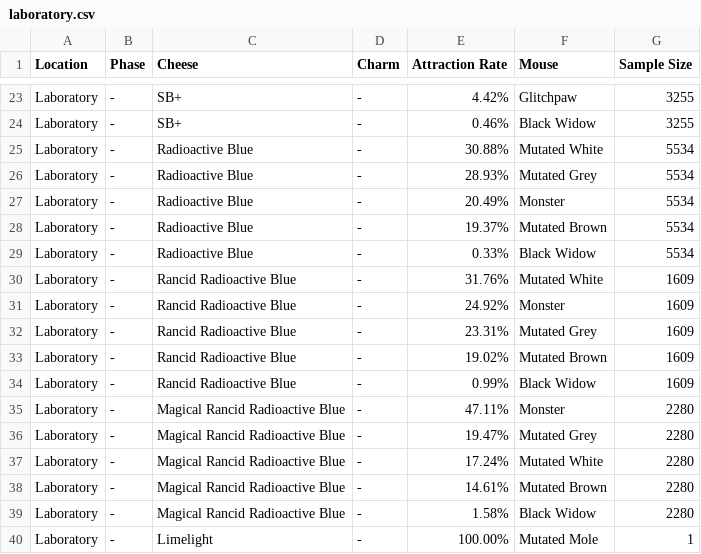
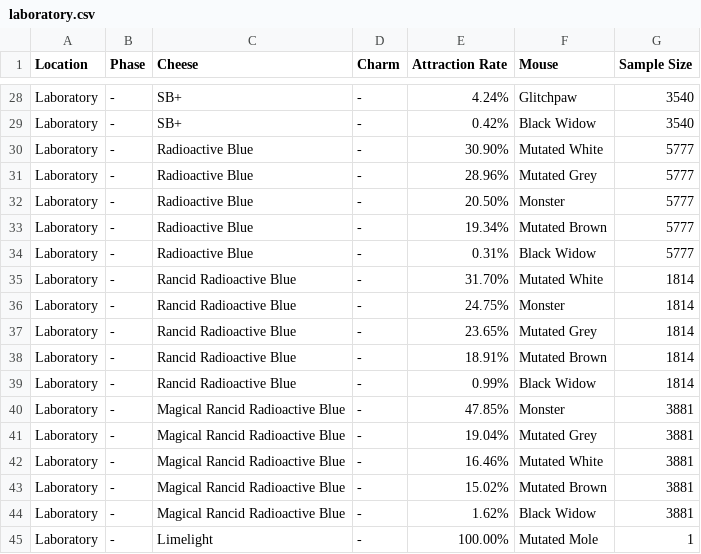
Before and after one commit to hymccord/MH-Tools, a CSV file: data/pop-csv/laboratory.csv, drawn as a sheet; only a part is shown, gaps mark what is left out; the diff covers the shown part only.

```diff
--- a/data/pop-csv/laboratory.csv
+++ b/data/pop-csv/laboratory.csv
@@ -23,18 +28,18 @@
-"Laboratory","-","SB+","-","4.42%","Glitchpaw",3255
-"Laboratory","-","SB+","-","0.46%","Black Widow",3255
-"Laboratory","-","Radioactive Blue","-","30.88%","Mutated White",5534
-"Laboratory","-","Radioactive Blue","-","28.93%","Mutated Grey",5534
-"Laboratory","-","Radioactive Blue","-","20.49%","Monster",5534
-"Laboratory","-","Radioactive Blue","-","19.37%","Mutated Brown",5534
-"Laboratory","-","Radioactive Blue","-","0.33%","Black Widow",5534
-"Laboratory","-","Rancid Radioactive Blue","-","31.76%","Mutated White",1609
-"Laboratory","-","Rancid Radioactive Blue","-","24.92%","Monster",1609
-"Laboratory","-","Rancid Radioactive Blue","-","23.31%","Mutated Grey",1609
-"Laboratory","-","Rancid Radioactive Blue","-","19.02%","Mutated Brown",1609
-"Laboratory","-","Rancid Radioactive Blue","-","0.99%","Black Widow",1609
-"Laboratory","-","Magical Rancid Radioactive Blue","-","47.11%","Monster",2280
-"Laboratory","-","Magical Rancid Radioactive Blue","-","19.47%","Mutated Grey",2280
-"Laboratory","-","Magical Rancid Radioactive Blue","-","17.24%","Mutated White",2280
-"Laboratory","-","Magical Rancid Radioactive Blue","-","14.61%","Mutated Brown",2280
-"Laboratory","-","Magical Rancid Radioactive Blue","-","1.58%","Black Widow",2280
+"Laboratory","-","SB+","-","4.24%","Glitchpaw",3540
+"Laboratory","-","SB+","-","0.42%","Black Widow",3540
+"Laboratory","-","Radioactive Blue","-","30.90%","Mutated White",5777
+"Laboratory","-","Radioactive Blue","-","28.96%","Mutated Grey",5777
+"Laboratory","-","Radioactive Blue","-","20.50%","Monster",5777
+"Laboratory","-","Radioactive Blue","-","19.34%","Mutated Brown",5777
+"Laboratory","-","Radioactive Blue","-","0.31%","Black Widow",5777
+"Laboratory","-","Rancid Radioactive Blue","-","31.70%","Mutated White",1814
+"Laboratory","-","Rancid Radioactive Blue","-","24.75%","Monster",1814
+"Laboratory","-","Rancid Radioactive Blue","-","23.65%","Mutated Grey",1814
+"Laboratory","-","Rancid Radioactive Blue","-","18.91%","Mutated Brown",1814
+"Laboratory","-","Rancid Radioactive Blue","-","0.99%","Black Widow",1814
+"Laboratory","-","Magical Rancid Radioactive Blue","-","47.85%","Monster",3881
+"Laboratory","-","Magical Rancid Radioactive Blue","-","19.04%","Mutated Grey",3881
+"Laboratory","-","Magical Rancid Radioactive Blue","-","16.46%","Mutated White",3881
+"Laboratory","-","Magical Rancid Radioactive Blue","-","15.02%","Mutated Brown",3881
+"Laboratory","-","Magical Rancid Radioactive Blue","-","1.62%","Black Widow",3881
 "Laboratory","-","Limelight","-","100.00%","Mutated Mole",1
```
Also changed, not shown: 5 added rows and 44 edited cells elsewhere in this file, data/pop-csv/cerulean-skyport.csv, data/pop-csv/draconic-depths.csv, 42 other files.
